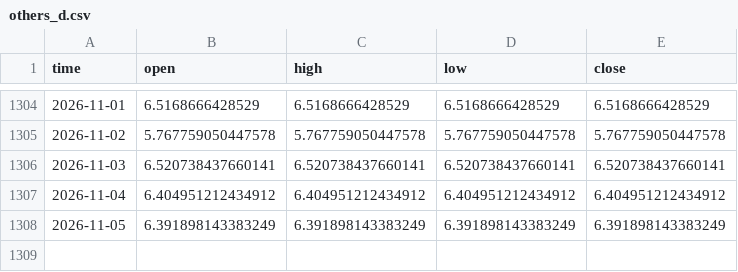
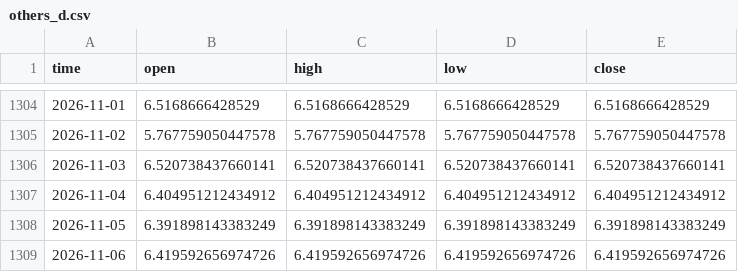
Before and after one commit to timothekintgen1-oss/crypto-regime-rotation, a CSV file: seed/others_d.csv, drawn as a sheet; only a part is shown, gaps mark what is left out; the diff names each change by its address in the sheet, - before the commit and + after, or states it on an @@ line.

```diff
--- a/seed/others_d.csv
+++ b/seed/others_d.csv
+row 1309: 2026-11-06 | 6.419592656974726 | 6.419592656974726 | 6.419592656974726 | 6.419592656974726
```
Also changed, not shown: seed/ethbtc.csv, seed/total.csv, 6 other files.
